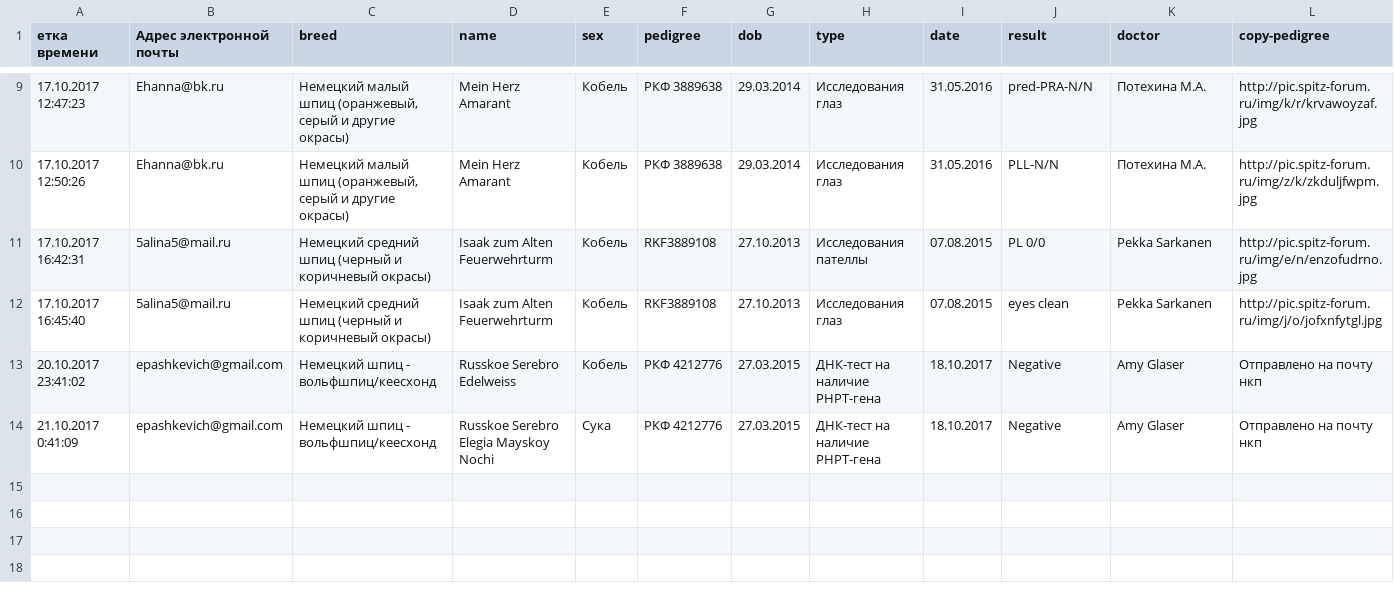
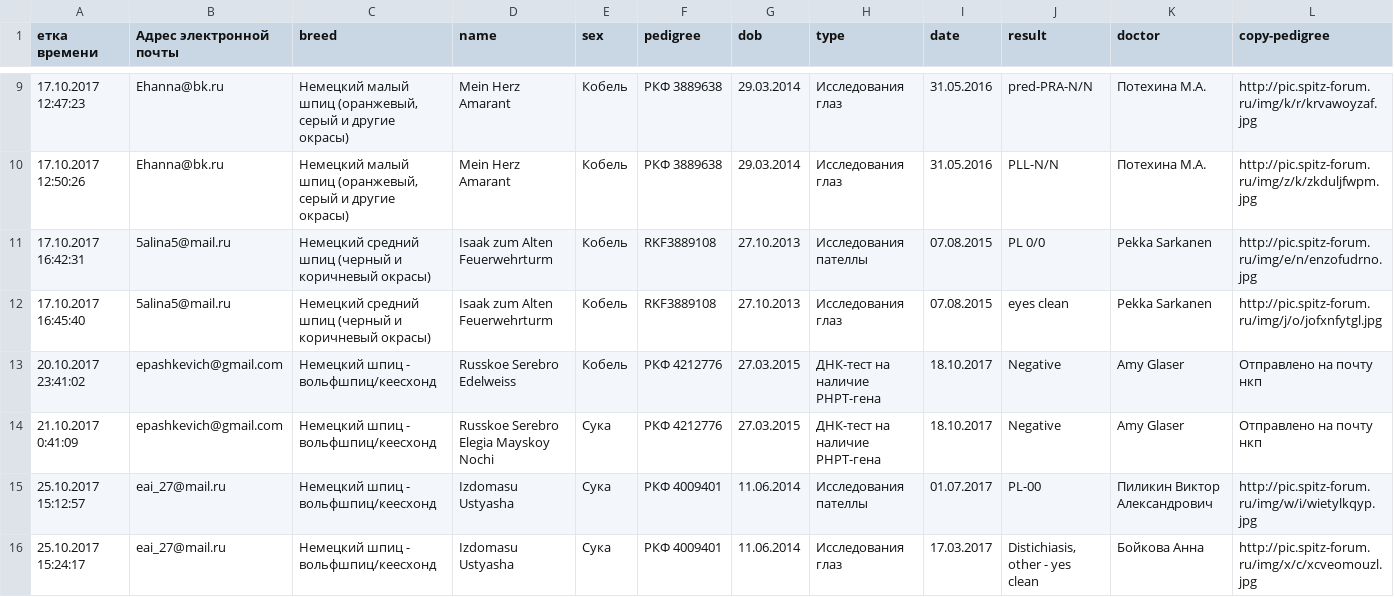
Before and after one commit to Itzamna/nkp-spitz, a CSV file: _data/tests.csv, drawn as a sheet; only a part is shown, gaps mark what is left out; rows hold the shown columns only; the diff names each change by its address in the sheet, - before the commit and + after, or states it on an @@ line.

```diff
--- a/_data/tests.csv
+++ b/_data/tests.csv
+row 15: 25.10.2017 15:12:57 | eai_27@mail.ru | Немецкий шпиц - вольфшпиц/кеесхонд | Izdomasu Ustyasha | Сука | РКФ 4009401 | 11.06.2014 | Исследования пателлы | 01.07.2017 | PL-00 | Пиликин Виктор Александрович | http://pic.spitz-forum.ru/img/w/i/wietylkqyp.jpg
+row 16: 25.10.2017 15:24:17 | eai_27@mail.ru | Немецкий шпиц - вольфшпиц/кеесхонд | Izdomasu Ustyasha | Сука | РКФ 4009401 | 11.06.2014 | Исследования глаз | 17.03.2017 | Distichiasis, other - yes clean | Бойкова Анна | http://pic.spitz-forum.ru/img/x/c/xcveomouzl.jpg
```
Also changed, not shown: _data/champions.csv.
